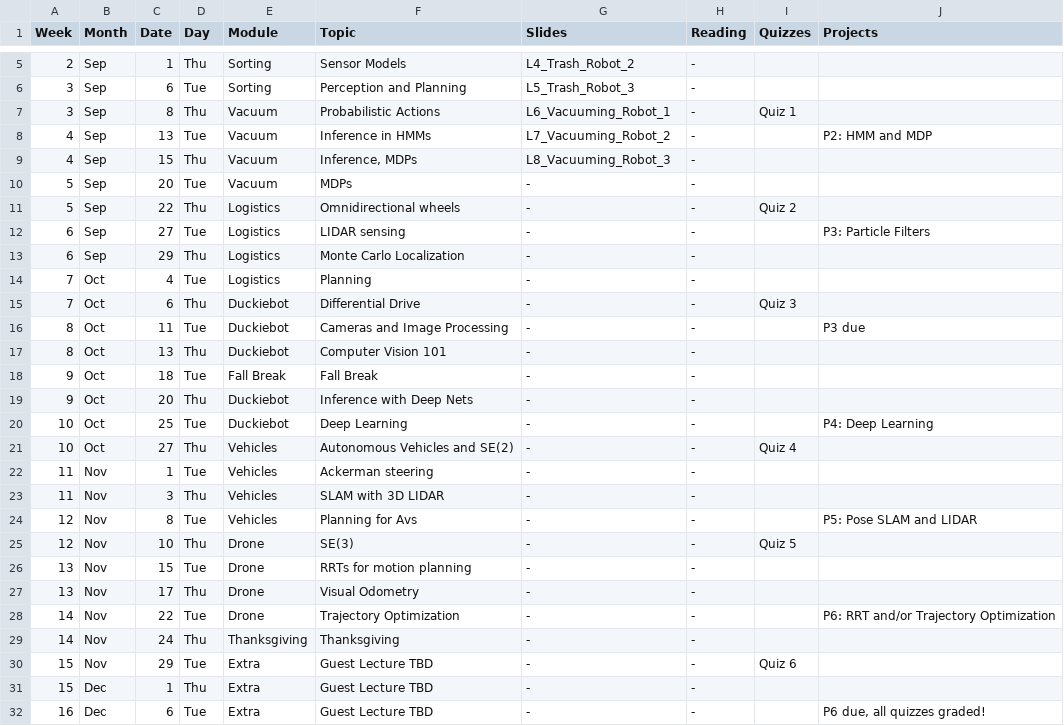
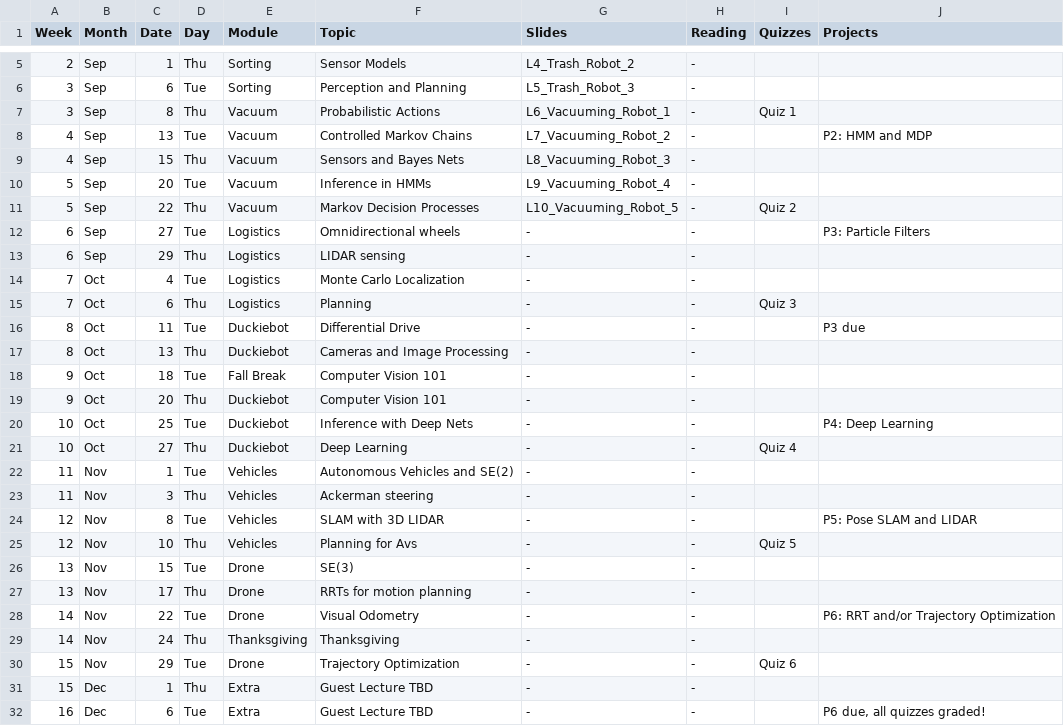
Before and after one commit to dellaert/22F-3630, a CSV file: _data/22F-3630-Schedule.csv, drawn as a sheet; only a part is shown, gaps mark what is left out.

```diff
--- a/_data/22F-3630-Schedule.csv
+++ b/_data/22F-3630-Schedule.csv
@@ -7,25 +7,25 @@
 3,Sep,8,Thu,Vacuum,Probabilistic Actions,L6_Vacuuming_Robot_1,-,Quiz 1,
-4,Sep,13,Tue,Vacuum,Inference in HMMs,L7_Vacuuming_Robot_2,-,,P2: HMM and MDP
-4,Sep,15,Thu,Vacuum,"Inference, MDPs",L8_Vacuuming_Robot_3,-,,
-5,Sep,20,Tue,Vacuum,MDPs,-,-,,
-5,Sep,22,Thu,Logistics,Omnidirectional wheels,-,-,Quiz 2,
-6,Sep,27,Tue,Logistics,LIDAR sensing,-,-,,P3: Particle Filters
-6,Sep,29,Thu,Logistics,Monte Carlo Localization,-,-,,
-7,Oct,4,Tue,Logistics,Planning,-,-,,
-7,Oct,6,Thu,Duckiebot,Differential Drive,-,-,Quiz 3,
-8,Oct,11,Tue,Duckiebot,Cameras and Image Processing,-,-,,P3 due
-8,Oct,13,Thu,Duckiebot,Computer Vision 101,-,-,,
-9,Oct,18,Tue,Fall Break,Fall Break,-,-,,
-9,Oct,20,Thu,Duckiebot,Inference with Deep Nets,-,-,,
-10,Oct,25,Tue,Duckiebot,Deep Learning,-,-,,P4: Deep Learning
-10,Oct,27,Thu,Vehicles,Autonomous Vehicles and SE(2),-,-,Quiz 4,
-11,Nov,1,Tue,Vehicles,Ackerman steering,-,-,,
-11,Nov,3,Thu,Vehicles,SLAM with 3D LIDAR,-,-,,
-12,Nov,8,Tue,Vehicles,Planning for Avs,-,-,,P5: Pose SLAM and LIDAR
-12,Nov,10,Thu,Drone,SE(3),-,-,Quiz 5,
-13,Nov,15,Tue,Drone,RRTs for motion planning,-,-,,
-13,Nov,17,Thu,Drone,Visual Odometry,-,-,,
-14,Nov,22,Tue,Drone,Trajectory Optimization,-,-,,P6: RRT and/or Trajectory Optimization
+4,Sep,13,Tue,Vacuum,Controlled Markov Chains,L7_Vacuuming_Robot_2,-,,P2: HMM and MDP
+4,Sep,15,Thu,Vacuum,Sensors and Bayes Nets,L8_Vacuuming_Robot_3,-,,
+5,Sep,20,Tue,Vacuum,Inference in HMMs,L9_Vacuuming_Robot_4,-,,
+5,Sep,22,Thu,Vacuum,Markov Decision Processes,L10_Vacuuming_Robot_5,-,Quiz 2,
+6,Sep,27,Tue,Logistics,Omnidirectional wheels,-,-,,P3: Particle Filters
+6,Sep,29,Thu,Logistics,LIDAR sensing,-,-,,
+7,Oct,4,Tue,Logistics,Monte Carlo Localization,-,-,,
+7,Oct,6,Thu,Logistics,Planning,-,-,Quiz 3,
+8,Oct,11,Tue,Duckiebot,Differential Drive,-,-,,P3 due
+8,Oct,13,Thu,Duckiebot,Cameras and Image Processing,-,-,,
+9,Oct,18,Tue,Fall Break,Computer Vision 101,-,-,,
+9,Oct,20,Thu,Duckiebot,Computer Vision 101,-,-,,
+10,Oct,25,Tue,Duckiebot,Inference with Deep Nets,-,-,,P4: Deep Learning
+10,Oct,27,Thu,Duckiebot,Deep Learning,-,-,Quiz 4,
+11,Nov,1,Tue,Vehicles,Autonomous Vehicles and SE(2),-,-,,
+11,Nov,3,Thu,Vehicles,Ackerman steering,-,-,,
+12,Nov,8,Tue,Vehicles,SLAM with 3D LIDAR,-,-,,P5: Pose SLAM and LIDAR
+12,Nov,10,Thu,Vehicles,Planning for Avs,-,-,Quiz 5,
+13,Nov,15,Tue,Drone,SE(3),-,-,,
+13,Nov,17,Thu,Drone,RRTs for motion planning,-,-,,
+14,Nov,22,Tue,Drone,Visual Odometry,-,-,,P6: RRT and/or Trajectory Optimization
 14,Nov,24,Thu,Thanksgiving,Thanksgiving,-,-,,
-15,Nov,29,Tue,Extra,Guest Lecture TBD,-,-,Quiz 6,
+15,Nov,29,Tue,Drone,Trajectory Optimization,-,-,Quiz 6,
 15,Dec,1,Thu,Extra,Guest Lecture TBD,-,-,,
```
Also changed, not shown: 2 other files.
